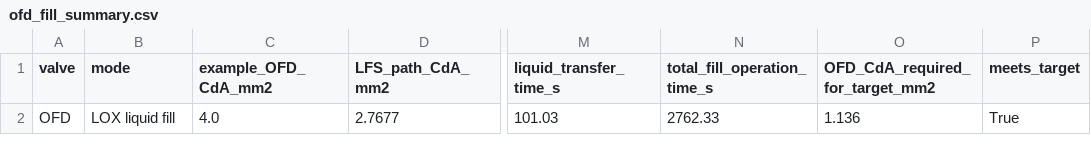
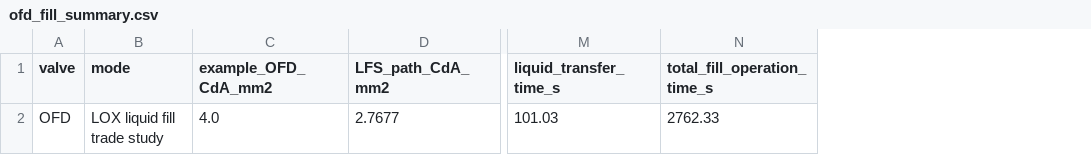
Before and after one commit to gt-space/hopper, a CSV file: sims/hopper_fullflow/isolated_sims/valve_sizing/outputs/valve_sizing_outputs/ofd_fill_summary.csv, drawn as a sheet; only a part is shown, gaps mark what is left out; the diff names each change by its address in the sheet, - before the commit and + after, or states it on an @@ line.

Commit message:
Make OFD fill sizing a trade study

```diff
--- a/sims/hopper_fullflow/isolated_sims/valve_sizing/outputs/valve_sizing_outputs/ofd_fill_summary.csv
+++ b/sims/hopper_fullflow/isolated_sims/valve_sizing/outputs/valve_sizing_outputs/ofd_fill_summary.csv
-column O (OFD_CdA_required_for_target_mm2), row 2: 1.136
-column P (meets_target), row 2: True
-B2 (mode): LOX liquid fill
+B2 (mode): LOX liquid fill trade study
```
Also changed, not shown: 5 other files.
